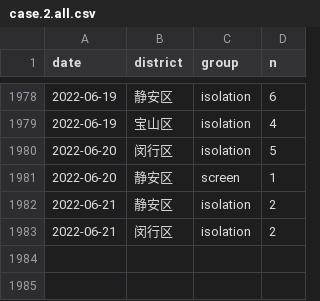
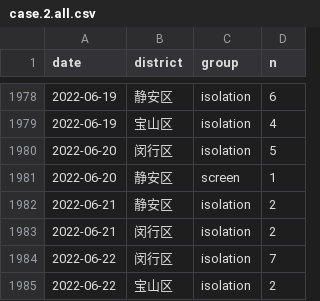
Before and after one commit to shalom-lab/covid.sh, a CSV file: local/data/database/case.2.all.csv, drawn as a sheet; only a part is shown, gaps mark what is left out.

```diff
--- a/local/data/database/case.2.all.csv
+++ b/local/data/database/case.2.all.csv
@@ -1983 +1983,3 @@
 "2022-06-21","闵行区","isolation",2
+"2022-06-22","闵行区","isolation",7
+"2022-06-22","宝山区","isolation",2
```
Also changed, not shown: local/share/case.asym.wider.csv, local/share/case.asym.wider.sh.csv, 9 other files.
